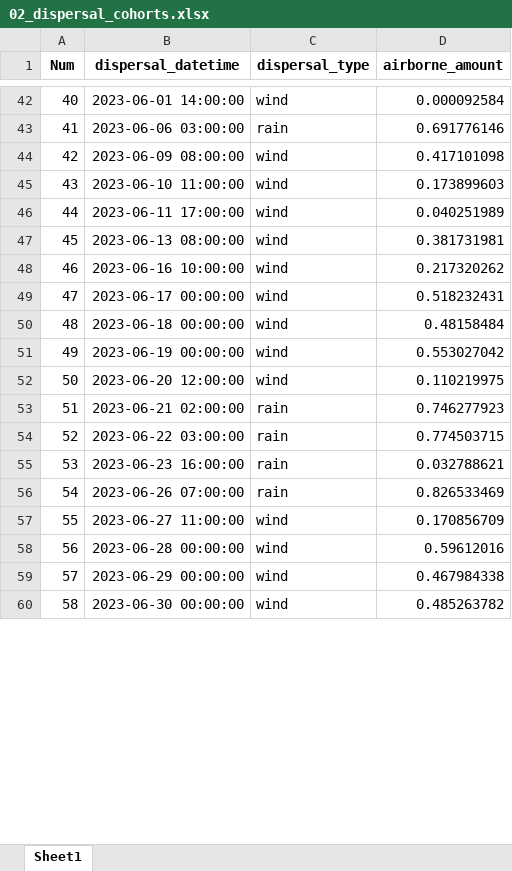
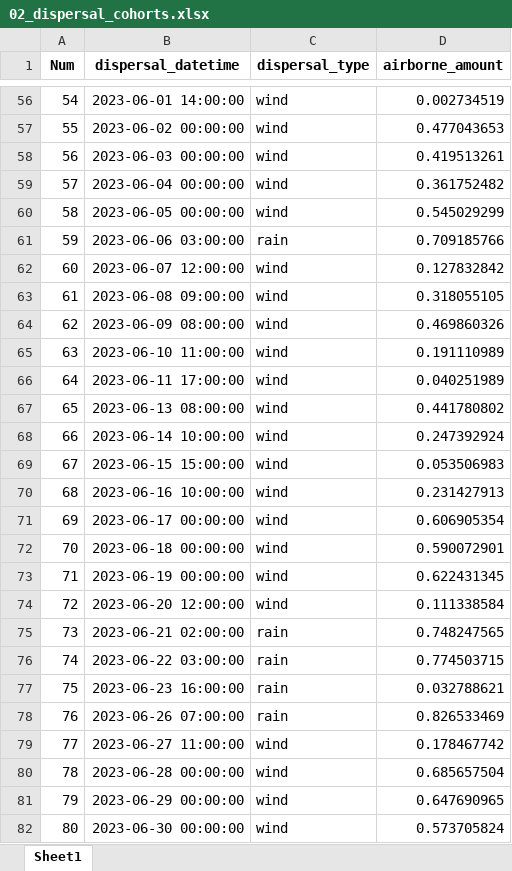
Before and after one commit to YAOLJ077/dm_first_inf, an Excel workbook: result/first_infection_DA_2023/02_dispersal_cohorts.xlsx, sheet Sheet1, drawn as a sheet; only a part is shown, gaps mark what is left out; values as stored, in another font and other column widths than the file's, no borders; addresses are those after the commit; the diff covers the shown part only; the diff names each change by its address in the sheet, - before the commit and + after, or states it on an @@ line.

```diff
--- a/result/first_infection_DA_2023/02_dispersal_cohorts.xlsx (sheet Sheet1)
+++ b/result/first_infection_DA_2023/02_dispersal_cohorts.xlsx (sheet Sheet1)
@@ column A (Num) renumbered from row 5 down @@
-D56 (airborne_amount): 0.000092584
+D56 (airborne_amount): 0.002734519
+row 57: 55 | 2023-06-02 00:00:00 | wind | 0.477043653
+row 58: 56 | 2023-06-03 00:00:00 | wind | 0.419513261
+row 59: 57 | 2023-06-04 00:00:00 | wind | 0.361752482
+row 60: 58 | 2023-06-05 00:00:00 | wind | 0.545029299
-D61 (airborne_amount): 0.691776146
+D61 (airborne_amount): 0.709185766
+row 62: 60 | 2023-06-07 12:00:00 | wind | 0.127832842
+row 63: 61 | 2023-06-08 09:00:00 | wind | 0.318055105
-D64 (airborne_amount): 0.417101098
+D64 (airborne_amount): 0.469860326
-D65 (airborne_amount): 0.173899603
+D65 (airborne_amount): 0.191110989
-D67 (airborne_amount): 0.381731981
+D67 (airborne_amount): 0.441780802
+row 68: 66 | 2023-06-14 10:00:00 | wind | 0.247392924
+row 69: 67 | 2023-06-15 15:00:00 | wind | 0.053506983
-D70 (airborne_amount): 0.217320262
+D70 (airborne_amount): 0.231427913
-D71 (airborne_amount): 0.518232431
+D71 (airborne_amount): 0.606905354
-D72 (airborne_amount): 0.48158484
+D72 (airborne_amount): 0.590072901
-D73 (airborne_amount): 0.553027042
+D73 (airborne_amount): 0.622431345
-D74 (airborne_amount): 0.110219975
+D74 (airborne_amount): 0.111338584
-D75 (airborne_amount): 0.746277923
+D75 (airborne_amount): 0.748247565
-D79 (airborne_amount): 0.170856709
+D79 (airborne_amount): 0.178467742
-D80 (airborne_amount): 0.59612016
+D80 (airborne_amount): 0.685657504
-D81 (airborne_amount): 0.467984338
+D81 (airborne_amount): 0.647690965
-D82 (airborne_amount): 0.485263782
+D82 (airborne_amount): 0.573705824
```
Also changed, not shown: 42 added rows and 116 edited cells elsewhere in this sheet, result/first_infection_DA_2023/01_attached_inventory.xlsx, result/first_infection_DA_2023/03_deposition.xlsx, 7 other files.
